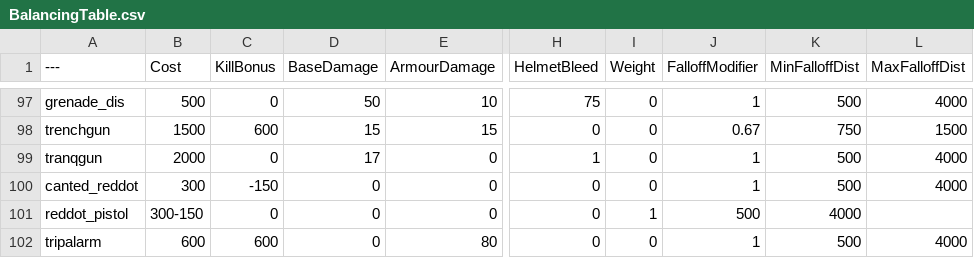
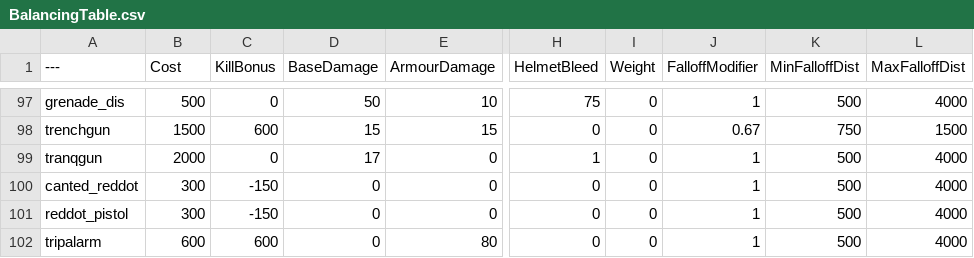
Before and after one commit to starbroken/BalancingTable, a CSV file: BalancingTable.csv, drawn as a sheet; only a part is shown, gaps mark what is left out; the diff names each change by its address in the sheet, - before the commit and + after, or states it on an @@ line.

Commit message:
Update BalancingTable.csv

```diff
--- a/BalancingTable.csv
+++ b/BalancingTable.csv
-B101 (Cost): 300-150
+B101 (Cost): 300
-C101 (KillBonus): 0
+C101 (KillBonus): -150
-I101 (Weight): 1
+I101 (Weight): 0
-J101 (FalloffModifier): 500
+J101 (FalloffModifier): 1
-K101 (MinFalloffDist): 4000
+K101 (MinFalloffDist): 500
-L101 (MaxFalloffDist): (empty)
+L101 (MaxFalloffDist): 4000
```
